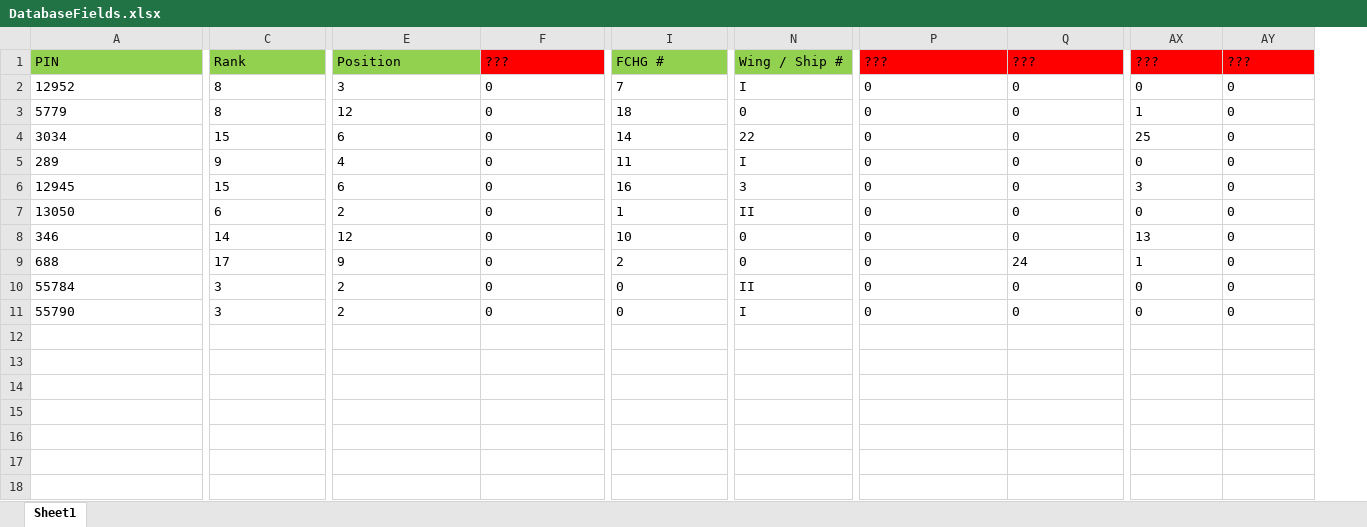
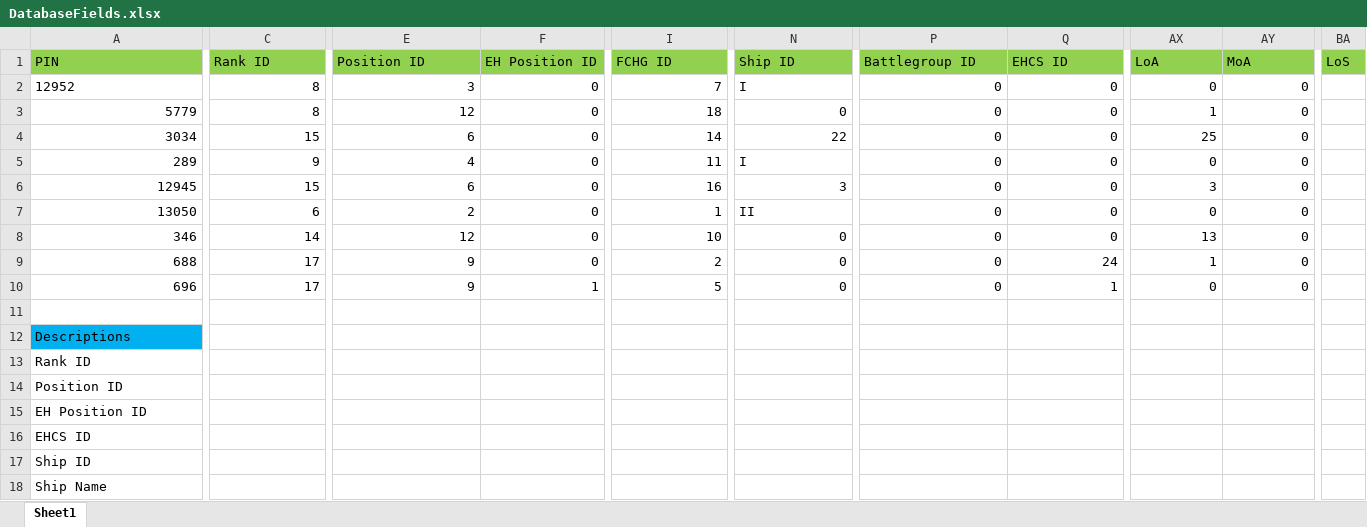
Before and after one commit to SmTaUcM/TTT3, an Excel workbook: Useful Info/DatabaseFields.xlsx, sheet Sheet1, drawn as a sheet; only a part is shown, gaps mark what is left out; values as stored, in another font and other column widths than the file's, no borders; removed rows and columns are numbered as before the commit, all else as after; rows hold the shown columns only; the diff covers the shown part only; the diff names each change by its address in the sheet, - before the commit and + after, or states it on an @@ line.

Commit message:
Useful files folder tidy tidy.

```diff
--- a/Useful Info/DatabaseFields.xlsx (sheet Sheet1)
+++ b/Useful Info/DatabaseFields.xlsx (sheet Sheet1)
+column BA (LoS), empty
-C1: Rank
+C1: Rank ID
-E1: Position
+E1: Position ID
-F1: ???
+F1: EH Position ID
-F1 fill: #FF0000
+F1 fill: #92D050
-I1: FCHG #
+I1: FCHG ID
-N1: Wing / Ship #
+N1: Ship ID
-P1: ???
+P1: Battlegroup ID
-P1:Q1 fill: #FF0000
+P1:Q1 fill: #92D050
-Q1: ???
+Q1: EHCS ID
-AX1: ???
+AX1: LoA
-AX1:AY1 fill: #FF0000
+AX1:AY1 fill: #92D050
-AY1: ???
+AY1: MoA
-C2:C9 alignment: left
+C2:C9 alignment: right
-E2:F9 alignment: left
+E2:F9 alignment: right
-I2:I9 alignment: left
+I2:I9 alignment: right
-P2:AY9 alignment: left
+P2:AY9 alignment: right
-A3:A9 alignment: left
+A3:A9 alignment: right
-N3:N4 alignment: left
+N3:N4 alignment: right
-N6 alignment: left
+N6 alignment: right
-N8:N9 alignment: left
+N8:N9 alignment: right
-row 10: 55784 | 3 | 2 | 0 | 0 | II | 0 | 0 | 0 | 0
+row 10: 696 | 17 | 9 | 1 | 5 | 0 | 0 | 1 | 0 | 0
-row 11: 55790 | 3 | 2 | 0 | 0 | I | 0 | 0 | 0 | 0
+row 11: (empty)
+row 12: Descriptions
+row 13: Rank ID
+row 14: Position ID
+row 15: EH Position ID
+row 16: EHCS ID
+row 17: Ship ID
+row 18: Ship Name
```
Also changed, not shown: 3 edited cells and cell formats elsewhere in this sheet, 4 other files.
